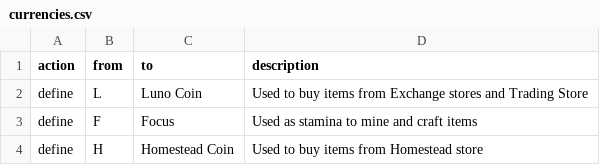
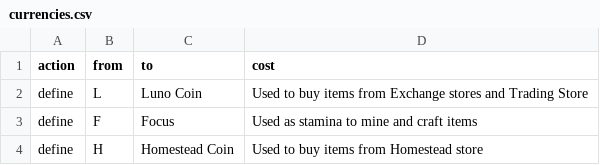
Before and after one commit to asgharkapk/star-resonance-crafting-database, a CSV file: data/currencies.csv, drawn as a sheet.

Commit message:
Update currencies.csv

```diff
--- a/data/currencies.csv
+++ b/data/currencies.csv
@@ -1,2 +1,2 @@
-action,from,to,description
+action,from,to,cost
 define,L,Luno Coin,Used to buy items from Exchange stores and Trading Store
```
